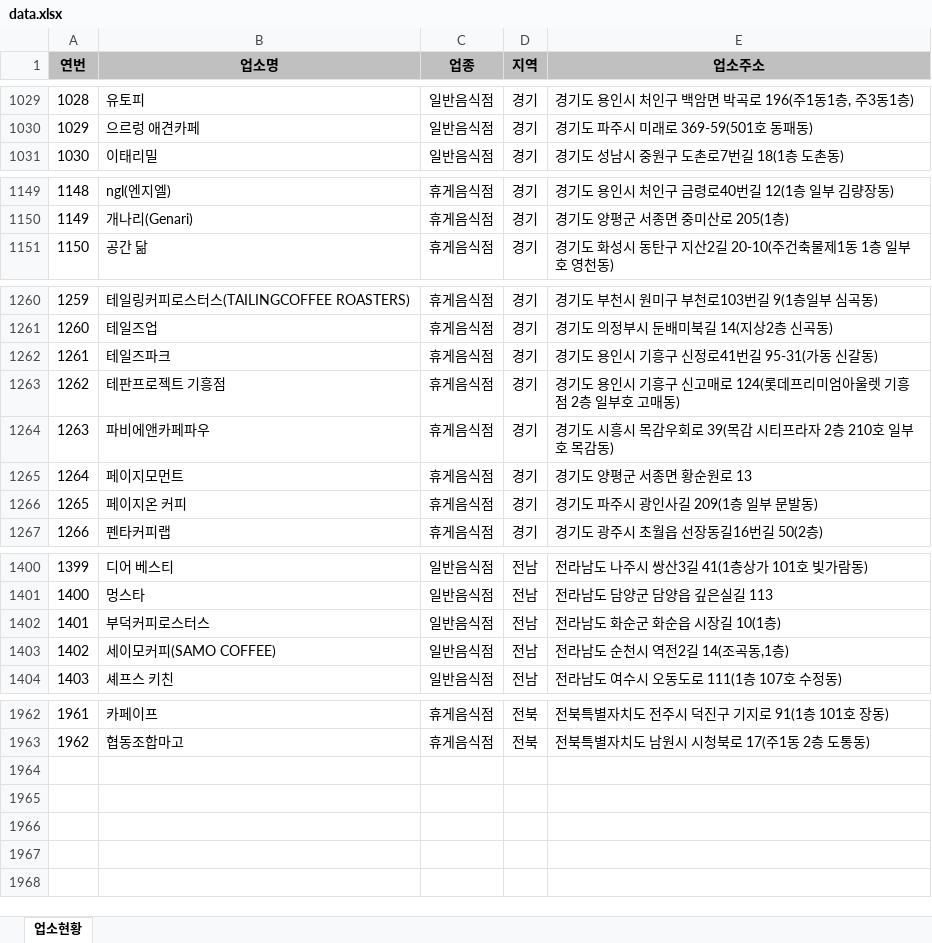
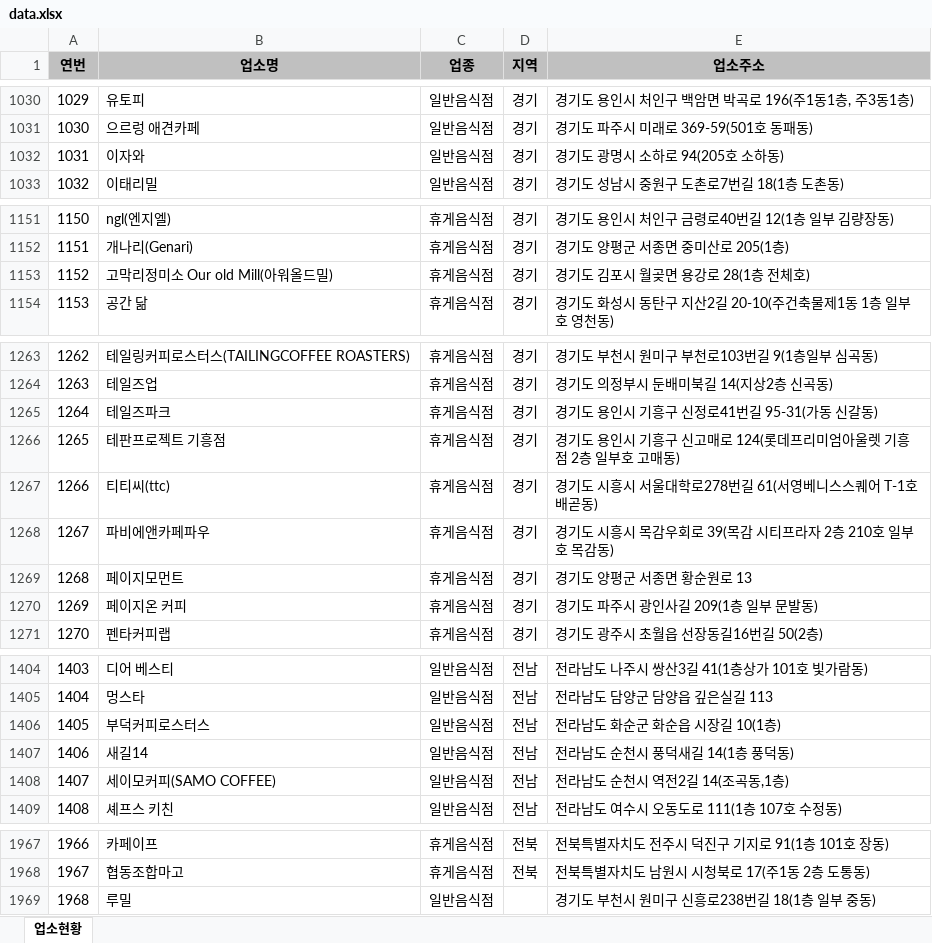
Before and after one commit to mumuabba/mumu_search, an Excel workbook: data.xlsx, sheet 업소현황, drawn as a sheet; only a part is shown, gaps mark what is left out; values as stored, in another font and other column widths than the file's, no borders; the diff covers the shown part only; the diff names each change by its address in the sheet, - before the commit and + after, or states it on an @@ line.

```diff
--- a/data.xlsx (sheet 업소현황)
+++ b/data.xlsx (sheet 업소현황)
@@ column A (연번) renumbered between rows 108 and 1968 @@
+row 1032: 1031 | 이자와 | 일반음식점 | 경기 | 경기도 광명시 소하로 94(205호 소하동)
+row 1153: 1152 | 고막리정미소 Our old Mill(아워올드밀) | 휴게음식점 | 경기 | 경기도 김포시 월곶면 용강로 28(1층 전체호)
+row 1267: 1266 | 티티씨(ttc) | 휴게음식점 | 경기 | 경기도 시흥시 서울대학로278번길 61(서영베니스스퀘어 T-1호 배곧동)
+row 1407: 1406 | 새길14 | 일반음식점 | 전남 | 전라남도 순천시 풍덕새길 14(1층 풍덕동)
+row 1969: 1968 | 루밀 | 일반음식점 |  | 경기도 부천시 원미구 신흥로238번길 18(1층 일부 중동)
```
Also changed, not shown: 3 added rows, 2 removed rows and 3 moved rows elsewhere in this sheet, 2 other files.
